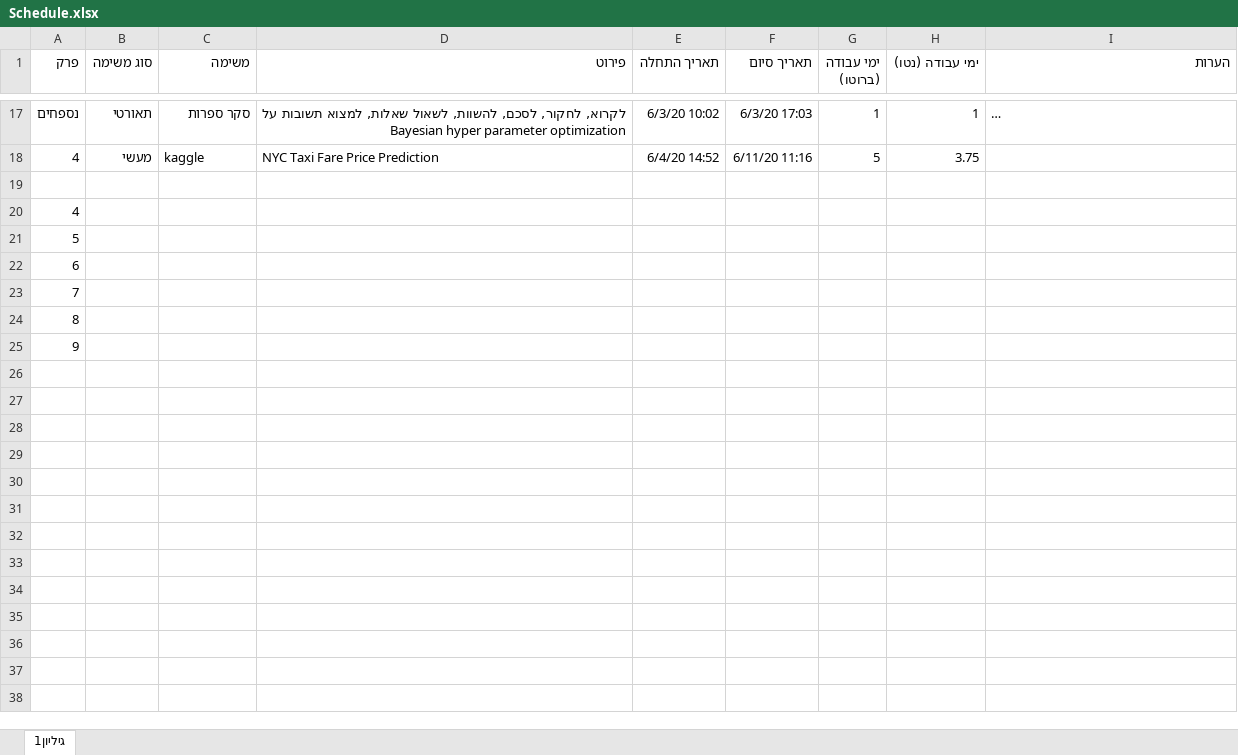
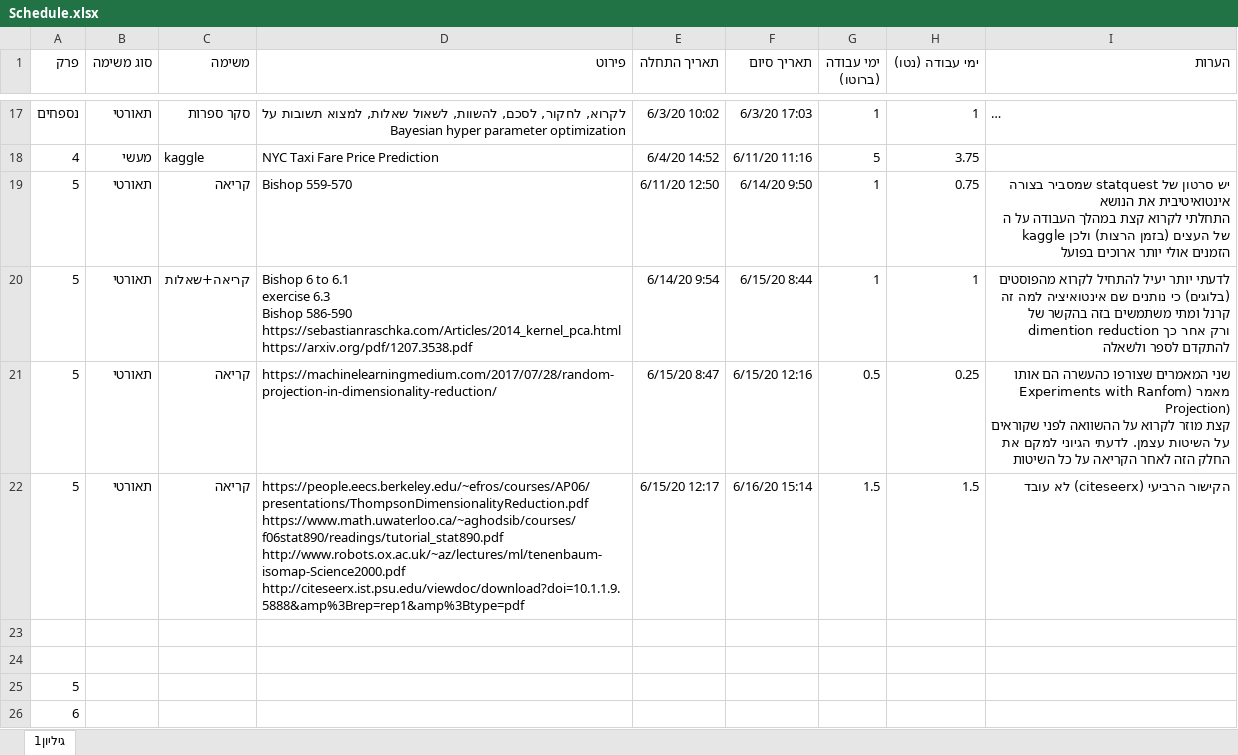
Before and after one commit to landauof/AlgoTrainingNoSol, an Excel workbook: Schedule.xlsx, sheet גיליון1, drawn as a sheet; only a part is shown, gaps mark what is left out; the shorter side is filled out with more unchanged rows; long unchanged cells end in …; values as stored, in another font and other column widths than the file's, no borders; table styles not drawn; addresses are those after the commit; ↵ is a line break in a cell; the diff names each change by its address in the sheet, - before the commit and + after, or states it on an @@ line.

```diff
--- a/Schedule.xlsx (sheet גיליון1)
+++ b/Schedule.xlsx (sheet גיליון1)
+row 19: 5 | תאורטי | קריאה | Bishop 559-570 | 6/11/20 12:50 | 6/14/20 9:50 | 1 | 0.75 | יש סרטון של statquest שמסביר בצורה אינטואיטיבית את הנושא ↵ התחלתי לקרוא קצת במהלך העבודה על ה kaggle של העצים (בזמן הרצות) ולכן הזמנים אולי יותר ארוכים בפועל
+row 20: 5 | תאורטי | קריאה+שאלות | Bishop 6 to 6.1 ↵ exercise 6.3 ↵ Bishop 586-590 ↵ https://sebastianraschka.com/Articles/2014_kernel_pca.html ↵ https://arxiv.org/pdf/1207.3538.pdf | 6/14/20 9:54 | 6/15/20 8:44 | 1 | 1 | לדעתי יותר יעיל להתחיל לקרוא מהפוסטים (בלוגים) כי נותנים שם אינטואיציה למה זה קרנל ומתי משתמשים בזה בהקשר של dimention reduction ורק אחר כך להתקדם לספר ולשאלה
+row 21: 5 | תאורטי | קריאה | https://machinelearningmedium.com/2017/07/28/random-projection-in-dimensionality-reduction/ | 6/15/20 8:47 | 6/15/20 12:16 | 0.5 | 0.25 | שני המאמרים שצורפו כהעשרה הם אותו מאמר (Experiments with Ranfom Projection) ↵ קצת מוזר לקרוא על ההשוואה לפני שקוראים על השיטות עצמן. לדעתי הגיוני למקם את החלק הזה לאחר הקריאה על כל השיטות
+row 22: 5 | תאורטי | קריאה | https://people.eecs.berkeley.edu/~efros/courses/AP06/presentations/ThompsonDimensionalityReduction.pdf ↵ https://www.math.uwaterloo.ca/~aghodsib/courses/f06stat890/readings/tutorial_stat890.pdf ↵ http://www.robots.ox.ac.uk/~az/lectures/ml/tenenbaum-isomap-Science2000.pdf ↵ http://citeseerx.ist.psu.edu/viewdoc/download?doi=10.1.1.9.5888&amp%3Brep=rep1&amp%3Btype=pdf | 6/15/20 12:17 | 6/16/20 15:14 | 1.5 | 1.5 | הקישור הרביעי (citeseerx) לא עובד
-A24 (פרק): 4
+A24 (פרק): (empty)
```
Also changed, not shown: 1 other file.
